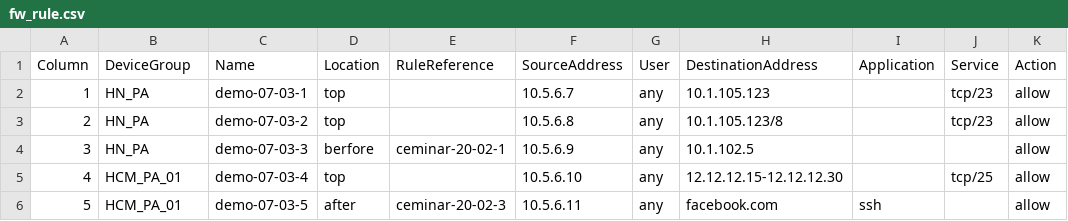
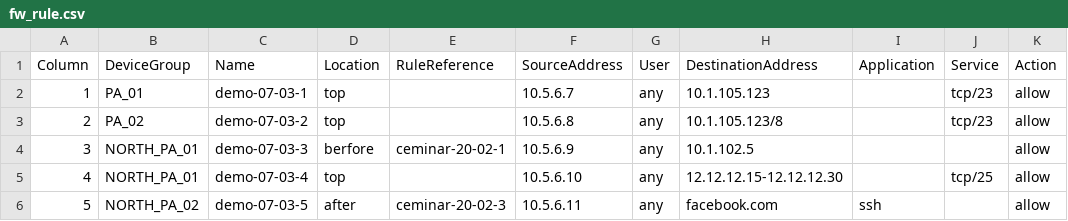
Before and after one commit to NguyenTienNam15/palo-alto-automation, a CSV file: 01-paloalto-create-security-rules-v1.0/csv_file/fw_rule.csv, drawn as a sheet; only a part is shown; the diff names each change by its address in the sheet, - before the commit and + after, or states it on an @@ line.

```diff
--- a/01-paloalto-create-security-rules-v1.0/csv_file/fw_rule.csv
+++ b/01-paloalto-create-security-rules-v1.0/csv_file/fw_rule.csv
-B2 (DeviceGroup): HN_PA
+B2 (DeviceGroup): PA_01
-B3 (DeviceGroup): HN_PA
+B3 (DeviceGroup): PA_02
-B4 (DeviceGroup): HN_PA
+B4 (DeviceGroup): NORTH_PA_01
-B5 (DeviceGroup): HCM_PA_01
+B5 (DeviceGroup): NORTH_PA_01
-B6 (DeviceGroup): HCM_PA_01
+B6 (DeviceGroup): NORTH_PA_02
```
Also changed, not shown: 01-paloalto-create-security-rules-v2.0/csv_file/palo-alto-create-security-policies.csv, 2 other files.
